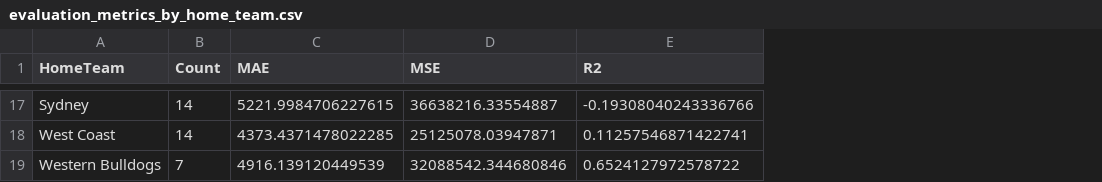
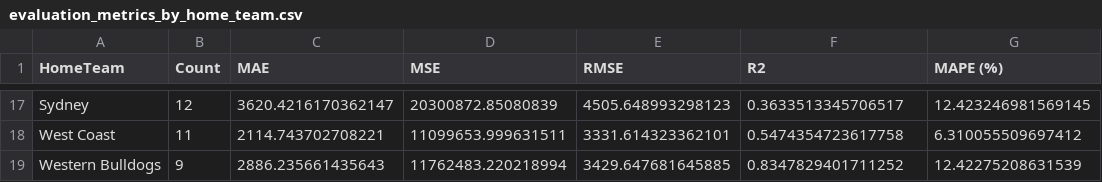
Before and after one commit to Raad42/AflAnalysis-, a CSV file: evaluation_metrics_by_home_team.csv, drawn as a sheet; only a part is shown, gaps mark what is left out; addresses are those after the commit; the diff covers the shown part only; the diff names each change by its address in the sheet, - before the commit and + after, or states it on an @@ line.

```diff
--- a/evaluation_metrics_by_home_team.csv
+++ b/evaluation_metrics_by_home_team.csv
+column E (RMSE), rows 17-19: 4505.648993298123 | 3331.614323362101 | 3429.647681645885
+column G (MAPE (%)), rows 17-19: 12.423246981569145 | 6.310055509697412 | 12.42275208631539
-B17 (Count): 14
+B17 (Count): 12
-C17 (MAE): 5221.9984706227615
+C17 (MAE): 3620.4216170362147
-D17 (MSE): 36638216.33554887
+D17 (MSE): 20300872.85080839
-F17 (R2): -0.19308040243336766
+F17 (R2): 0.3633513345706517
-B18 (Count): 14
+B18 (Count): 11
-C18 (MAE): 4373.4371478022285
+C18 (MAE): 2114.743702708221
-D18 (MSE): 25125078.03947871
+D18 (MSE): 11099653.999631511
-F18 (R2): 0.11257546871422741
+F18 (R2): 0.5474354723617758
-B19 (Count): 7
+B19 (Count): 9
-C19 (MAE): 4916.139120449539
+C19 (MAE): 2886.235661435643
-D19 (MSE): 32088542.344680846
+D19 (MSE): 11762483.220218994
-F19 (R2): 0.6524127972578722
+F19 (R2): 0.8347829401711252
```
Also changed, not shown: 60 edited cells elsewhere in this file, catboost_info/time_left.tsv, evaluation_metrics_by_away_team.csv, 23 other files.
